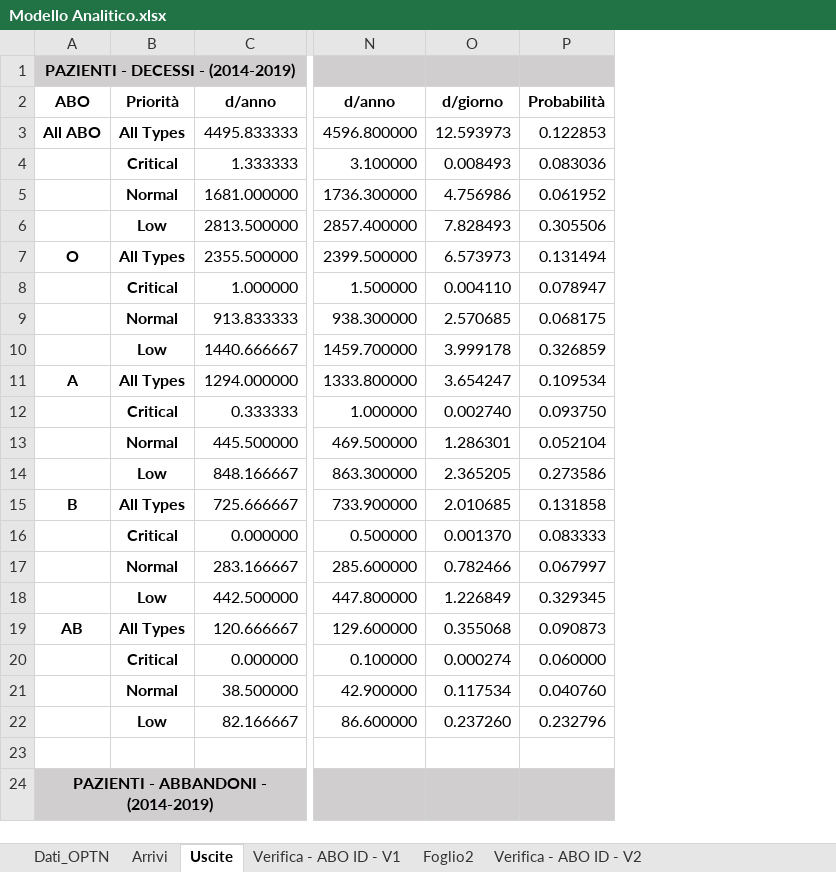
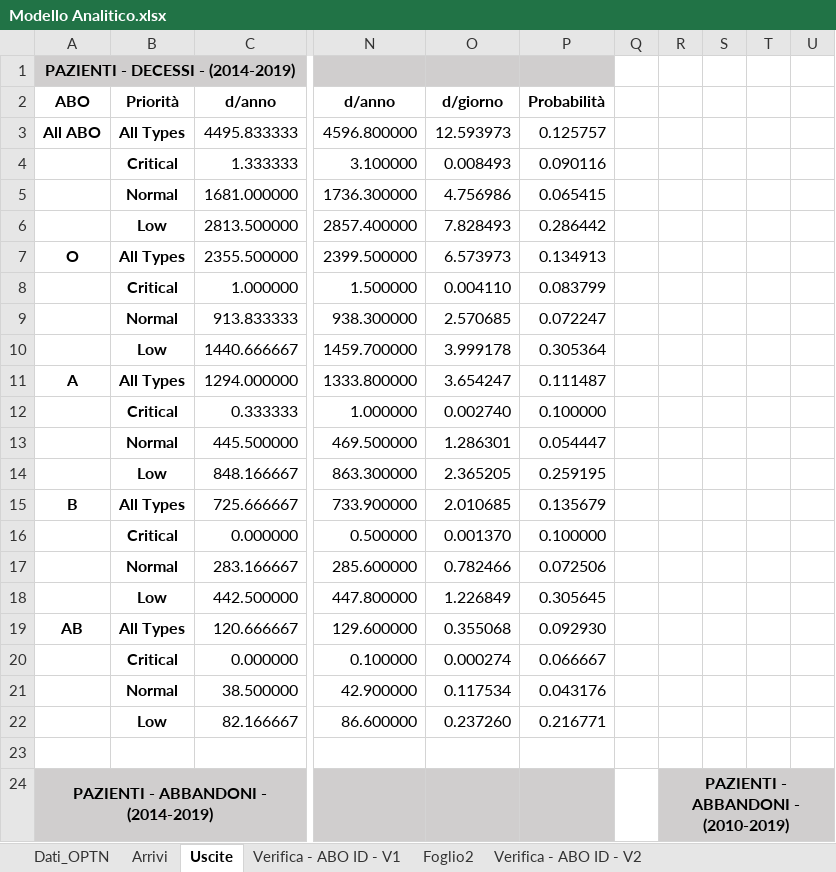
Before and after one commit to livias1726/PMCSN_Project, an Excel workbook: data/Modello Analitico.xlsx, sheet Uscite, drawn as a sheet; only a part is shown, gaps mark what is left out; values as stored, in another font and other column widths than the file's, no borders; the diff names each change by its address in the sheet, - before the commit and + after, or states it on an @@ line.

```diff
--- a/data/Modello Analitico.xlsx (sheet Uscite)
+++ b/data/Modello Analitico.xlsx (sheet Uscite)
+column Q, empty
+column R, row 24: PAZIENTI - ABBANDONI - (2010-2019)
+column S, empty
+column T, empty
+column U, empty
-P3: 0.122853
+P3: 0.125757
-P4: 0.083036
+P4: 0.090116
-P5: 0.061952
+P5: 0.065415
-P6: 0.305506
+P6: 0.286442
-P7: 0.131494
+P7: 0.134913
-P8: 0.078947
+P8: 0.083799
-P9: 0.068175
+P9: 0.072247
-P10: 0.326859
+P10: 0.305364
-P11: 0.109534
+P11: 0.111487
-P12: 0.093750
+P12: 0.100000
-P13: 0.052104
+P13: 0.054447
-P14: 0.273586
+P14: 0.259195
-P15: 0.131858
+P15: 0.135679
-P16: 0.083333
+P16: 0.100000
-P17: 0.067997
+P17: 0.072506
-P18: 0.329345
+P18: 0.305645
-P19: 0.090873
+P19: 0.092930
-P20: 0.060000
+P20: 0.066667
-P21: 0.040760
+P21: 0.043176
-P22: 0.232796
+P22: 0.216771
```
Also changed, not shown: data/comparazioni.xlsx, data/validazione.xlsx, 4 other files.
